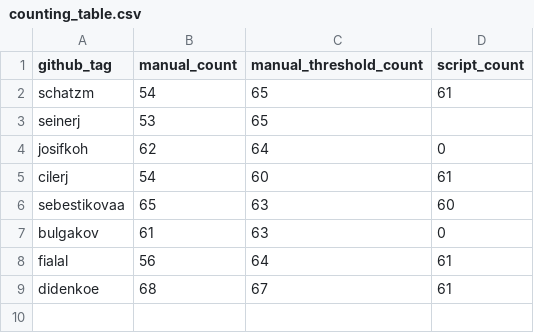
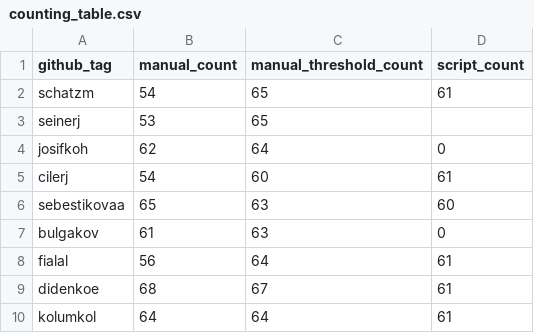
Before and after one commit to UCT-Advanced-Image-Analysis/bia-repeatability-exercise, a CSV file: counting_table.csv, drawn as a sheet; the diff names each change by its address in the sheet, - before the commit and + after, or states it on an @@ line.

Commit message:
Update counting_table.csv

```diff
--- a/counting_table.csv
+++ b/counting_table.csv
+row 10: kolumkol | 64 | 64 | 61
```
